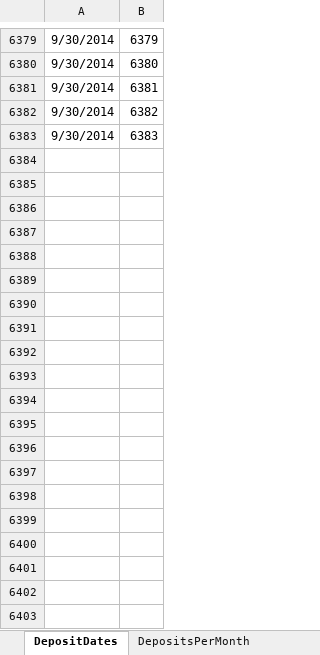
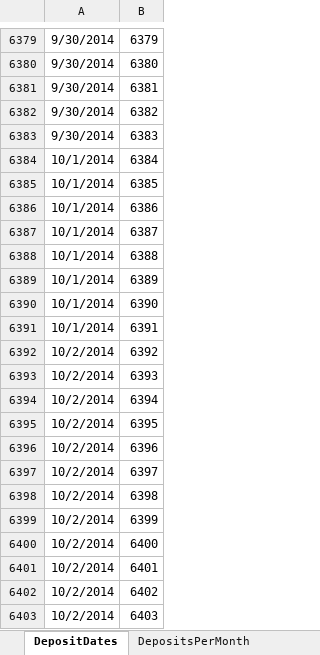
Before and after one commit to datadryad/dryad-data, an Excel workbook: dataPackages/dataPackagesInDryad.xlsx, sheet DepositDates, drawn as a sheet; only a part is shown, gaps mark what is left out; values as stored, in another font and other column widths than the file's, no borders; the diff covers the shown part only; the diff names each change by its address in the sheet, - before the commit and + after, or states it on an @@ line.

Commit message:
Add deposit statistics for October 2014

```diff
--- a/dataPackages/dataPackagesInDryad.xlsx (sheet DepositDates)
+++ b/dataPackages/dataPackagesInDryad.xlsx (sheet DepositDates)
+row 6384: 10/1/2014 | 6384
+row 6385: 10/1/2014 | 6385
+row 6386: 10/1/2014 | 6386
+row 6387: 10/1/2014 | 6387
+row 6388: 10/1/2014 | 6388
+row 6389: 10/1/2014 | 6389
+row 6390: 10/1/2014 | 6390
+row 6391: 10/1/2014 | 6391
+row 6392: 10/2/2014 | 6392
+row 6393: 10/2/2014 | 6393
+row 6394: 10/2/2014 | 6394
+row 6395: 10/2/2014 | 6395
+row 6396: 10/2/2014 | 6396
+row 6397: 10/2/2014 | 6397
+row 6398: 10/2/2014 | 6398
+row 6399: 10/2/2014 | 6399
+row 6400: 10/2/2014 | 6400
+row 6401: 10/2/2014 | 6401
+row 6402: 10/2/2014 | 6402
+row 6403: 10/2/2014 | 6403
```
Also changed, not shown: 255 added rows elsewhere in this sheet, sheet DepositsPerMonth, other sheet tabs, charts or pictures, 2 other files.
